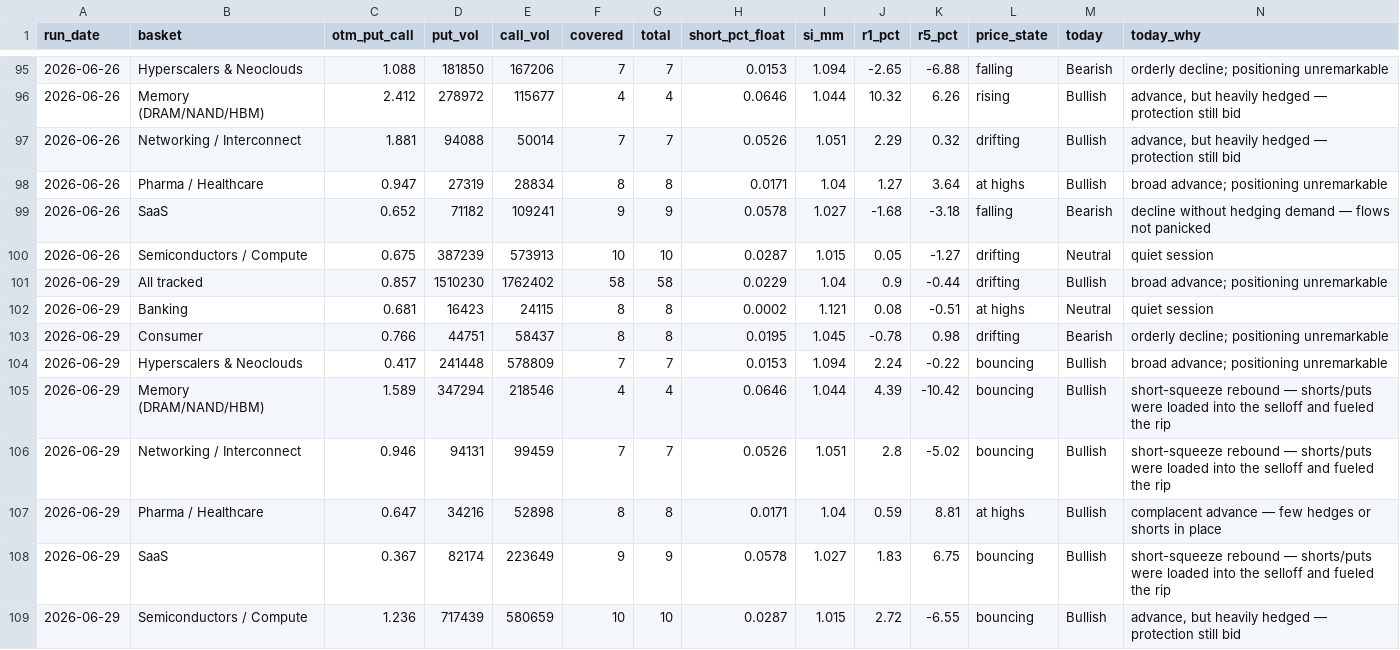
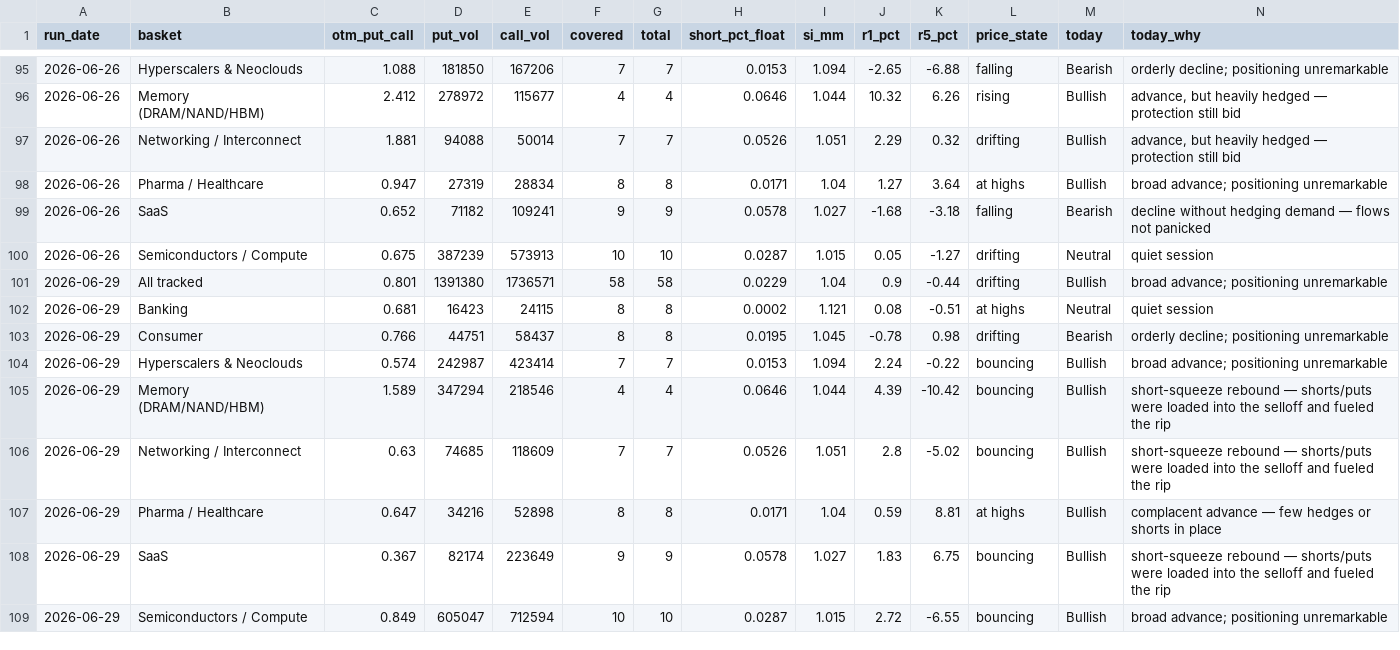
Before and after one commit to saumikvij-gif/Market-Summary-Bot, a CSV file: history_options.csv, drawn as a sheet; only a part is shown, gaps mark what is left out.

```diff
--- a/history_options.csv
+++ b/history_options.csv
@@ -100,10 +100,10 @@ run_date,basket,otm_put_call,put_vol,call_vol,covered,total,short_pct_float,si_m
 2026-06-26,Semiconductors / Compute,0.675,387239,573913,10,10,0.0287,1.015,0.05,-1.27,drifting,Neutral,quiet session
-2026-06-29,All tracked,0.857,1510230,1762402,58,58,0.0229,1.04,0.9,-0.44,drifting,Bullish,broad advance; positioning unremarkable
+2026-06-29,All tracked,0.801,1391380,1736571,58,58,0.0229,1.04,0.9,-0.44,drifting,Bullish,broad advance; positioning unremarkable
 2026-06-29,Banking,0.681,16423,24115,8,8,0.0002,1.121,0.08,-0.51,at highs,Neutral,quiet session
 2026-06-29,Consumer,0.766,44751,58437,8,8,0.0195,1.045,-0.78,0.98,drifting,Bearish,orderly decline; positioning unremarkable
-2026-06-29,Hyperscalers & Neoclouds,0.417,241448,578809,7,7,0.0153,1.094,2.24,-0.22,bouncing,Bullish,broad advance; positioning unremarkable
+2026-06-29,Hyperscalers & Neoclouds,0.574,242987,423414,7,7,0.0153,1.094,2.24,-0.22,bouncing,Bullish,broad advance; positioning unremarkable
 2026-06-29,Memory (DRAM/NAND/HBM),1.589,347294,218546,4,4,0.0646,1.044,4.39,-10.42,bouncing,Bullish,short-squeeze rebound — shorts/puts were loaded into the selloff and fueled the rip
-2026-06-29,Networking / Interconnect,0.946,94131,99459,7,7,0.0526,1.051,2.8,-5.02,bouncing,Bullish,short-squeeze rebound — shorts/puts were loaded into the selloff and fueled the rip
+2026-06-29,Networking / Interconnect,0.63,74685,118609,7,7,0.0526,1.051,2.8,-5.02,bouncing,Bullish,short-squeeze rebound — shorts/puts were loaded into the selloff and fueled the rip
 2026-06-29,Pharma / Healthcare,0.647,34216,52898,8,8,0.0171,1.04,0.59,8.81,at highs,Bullish,complacent advance — few hedges or shorts in place
 2026-06-29,SaaS,0.367,82174,223649,9,9,0.0578,1.027,1.83,6.75,bouncing,Bullish,short-squeeze rebound — shorts/puts were loaded into the selloff and fueled the rip
-2026-06-29,Semiconductors / Compute,1.236,717439,580659,10,10,0.0287,1.015,2.72,-6.55,bouncing,Bullish,"advance, but heavily hedged — protection still bid"
+2026-06-29,Semiconductors / Compute,0.849,605047,712594,10,10,0.0287,1.015,2.72,-6.55,bouncing,Bullish,broad advance; positioning unremarkable
```
Also changed, not shown: history_quotes.csv, history_summaries.csv, 2 other files.
